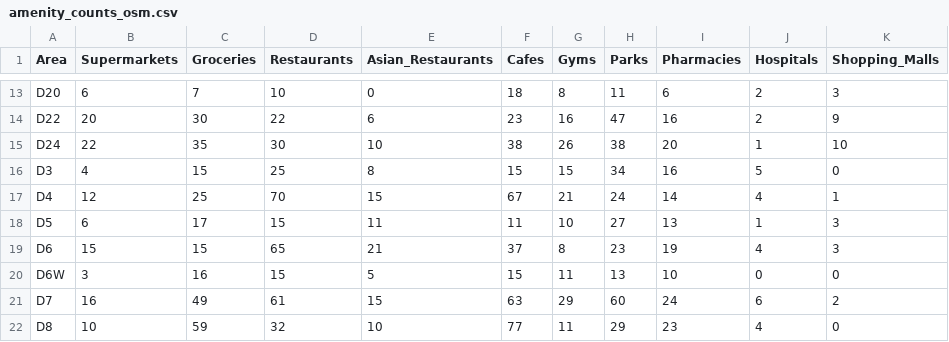
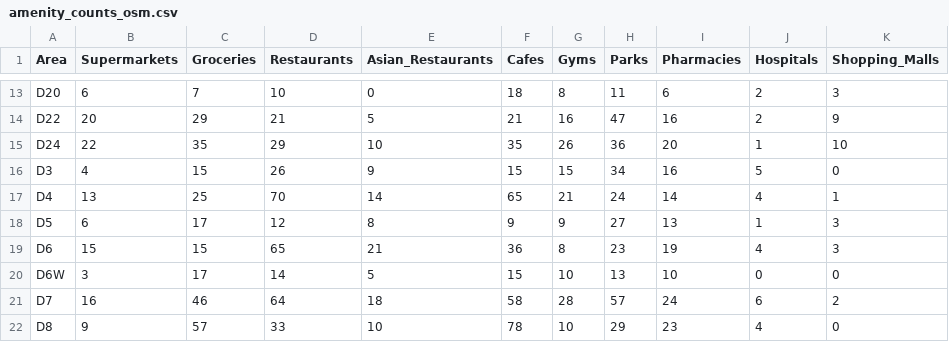
Before and after one commit to Sandyshor/Msc-Group-Project-Team-1, a CSV file: Data/amenity_counts_osm.csv, drawn as a sheet; only a part is shown, gaps mark what is left out; the diff covers the shown part only; the diff names each change by its address in the sheet, - before the commit and + after, or states it on an @@ line.

```diff
--- a/Data/amenity_counts_osm.csv
+++ b/Data/amenity_counts_osm.csv
-C14 (Groceries): 30
+C14 (Groceries): 29
-D14 (Restaurants): 22
+D14 (Restaurants): 21
-E14 (Asian_Restaurants): 6
+E14 (Asian_Restaurants): 5
-F14 (Cafes): 23
+F14 (Cafes): 21
-D15 (Restaurants): 30
+D15 (Restaurants): 29
-F15 (Cafes): 38
+F15 (Cafes): 35
-H15 (Parks): 38
+H15 (Parks): 36
-D16 (Restaurants): 25
+D16 (Restaurants): 26
-E16 (Asian_Restaurants): 8
+E16 (Asian_Restaurants): 9
-B17 (Supermarkets): 12
+B17 (Supermarkets): 13
-E17 (Asian_Restaurants): 15
+E17 (Asian_Restaurants): 14
-F17 (Cafes): 67
+F17 (Cafes): 65
-D18 (Restaurants): 15
+D18 (Restaurants): 12
-E18 (Asian_Restaurants): 11
+E18 (Asian_Restaurants): 8
-F18 (Cafes): 11
+F18 (Cafes): 9
-G18 (Gyms): 10
+G18 (Gyms): 9
-F19 (Cafes): 37
+F19 (Cafes): 36
-C20 (Groceries): 16
+C20 (Groceries): 17
-D20 (Restaurants): 15
+D20 (Restaurants): 14
-G20 (Gyms): 11
+G20 (Gyms): 10
-C21 (Groceries): 49
+C21 (Groceries): 46
-D21 (Restaurants): 61
+D21 (Restaurants): 64
-E21 (Asian_Restaurants): 15
+E21 (Asian_Restaurants): 18
-F21 (Cafes): 63
+F21 (Cafes): 58
-G21 (Gyms): 29
+G21 (Gyms): 28
-H21 (Parks): 60
+H21 (Parks): 57
-B22 (Supermarkets): 10
+B22 (Supermarkets): 9
-C22 (Groceries): 59
+C22 (Groceries): 57
-D22 (Restaurants): 32
+D22 (Restaurants): 33
-F22 (Cafes): 77
+F22 (Cafes): 78
-G22 (Gyms): 11
+G22 (Gyms): 10
```
Also changed, not shown: 37 edited cells elsewhere in this file, 1 other file.
